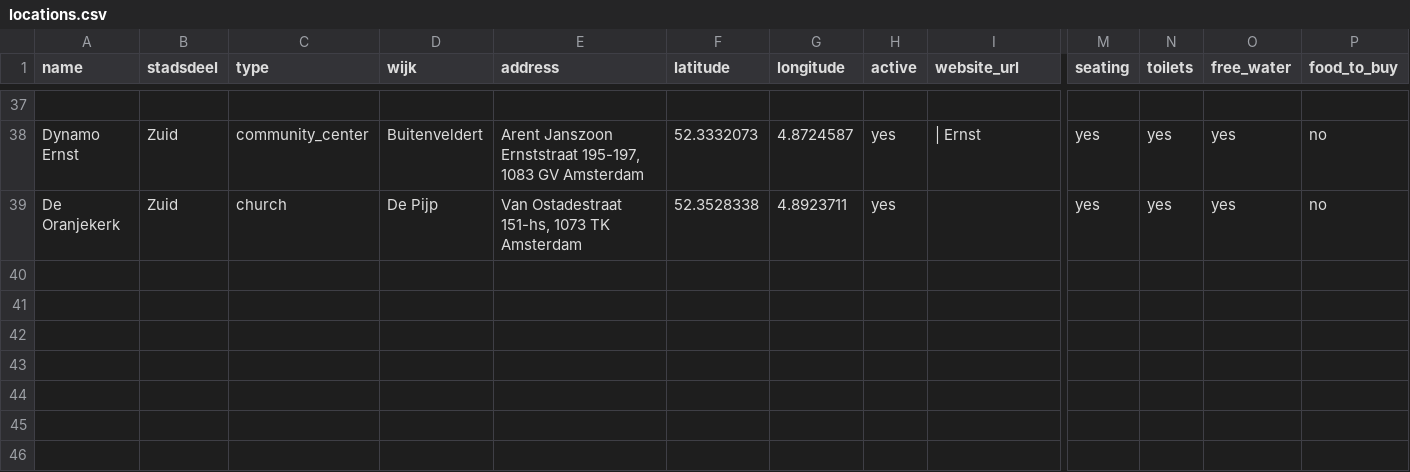
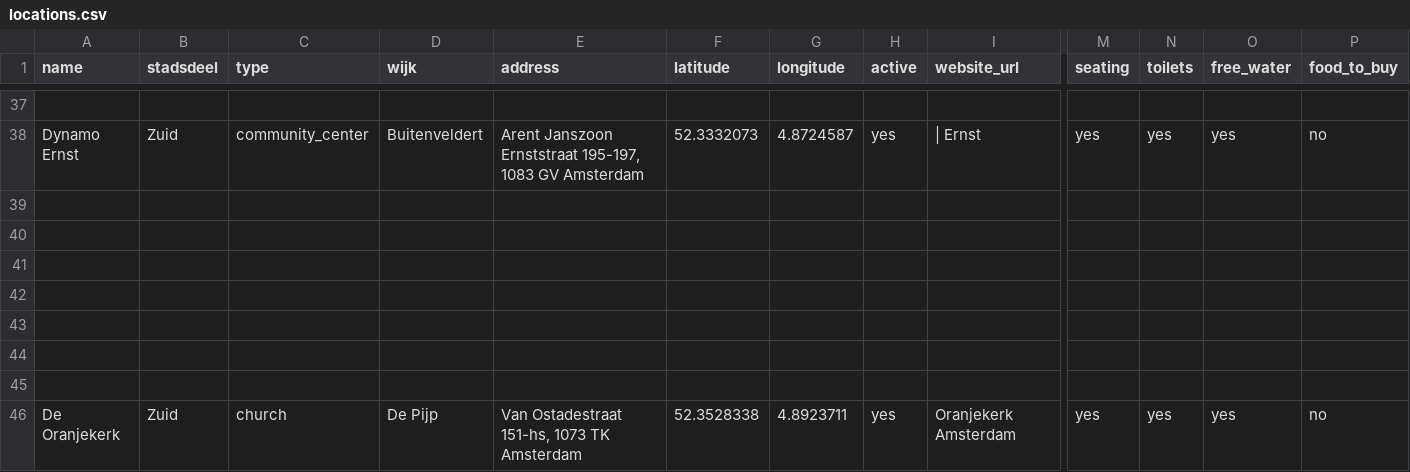
Before and after one commit to Koeltekaart/koeltekaart-amsterdam, a CSV file: data/locations.csv, drawn as a sheet; only a part is shown, gaps mark what is left out; removed rows and columns are numbered as before the commit, all else as after; rows hold the shown columns only; the diff names each change by its address in the sheet, - before the commit and + after, or states it on an @@ line.

```diff
--- a/data/locations.csv
+++ b/data/locations.csv
-row 39: De Oranjekerk | Zuid | church | De Pijp | Van Ostadestraat 151-hs, 1073 TK Amsterdam | 52.3528338 | 4.8923711 | yes |  | yes | yes | yes | no
+row 42: (empty)
+row 43: (empty)
+row 44: (empty)
+row 45: (empty)
+row 46: De Oranjekerk | Zuid | church | De Pijp | Van Ostadestraat 151-hs, 1073 TK Amsterdam | 52.3528338 | 4.8923711 | yes | Oranjekerk Amsterdam | yes | yes | yes | no
```
